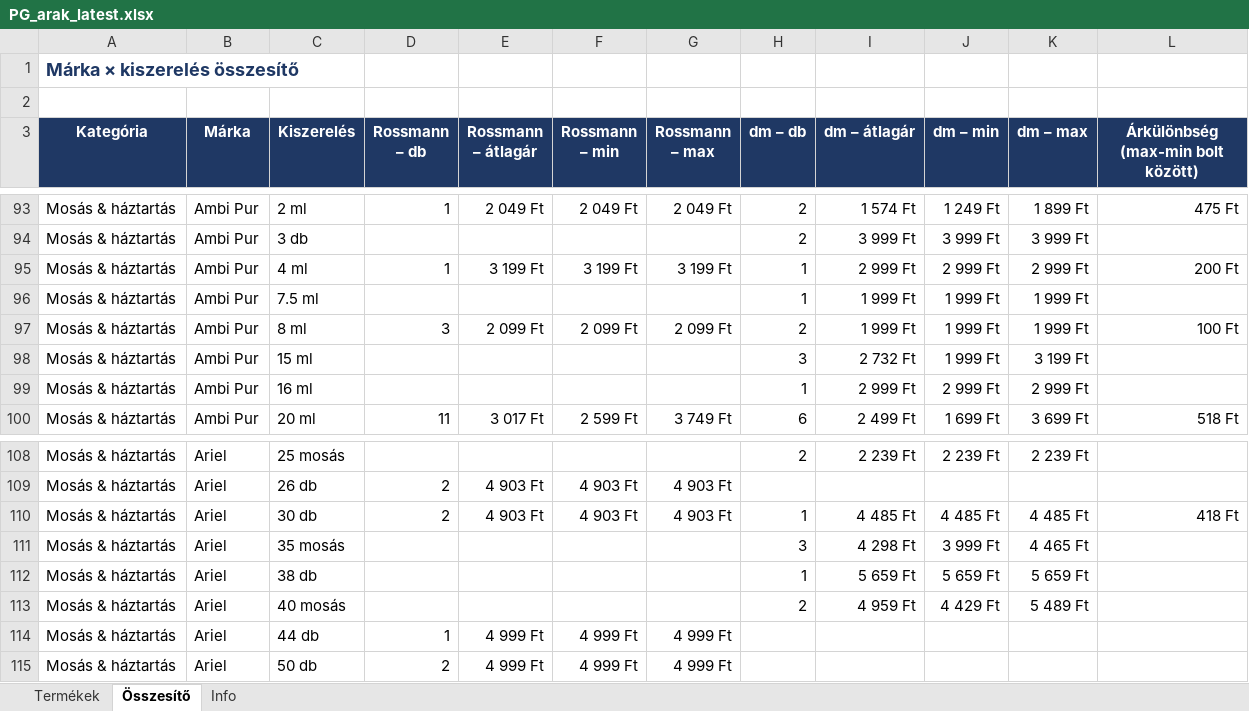
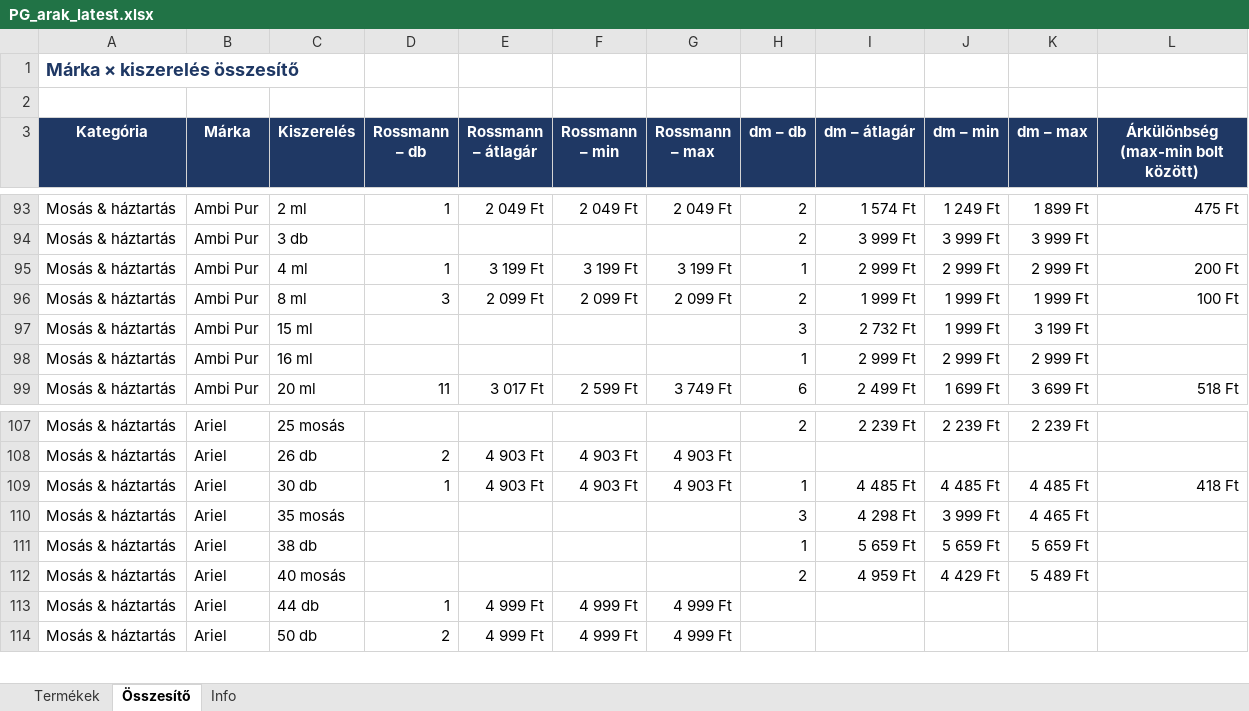
Before and after one commit to MatraBendi/Dm_Rsm_Scraper, an Excel workbook: docs/data/PG_arak_latest.xlsx, sheet Összesítő, drawn as a sheet; only a part is shown, gaps mark what is left out; values as stored, in another font and other column widths than the file's, no borders; removed rows and columns are numbered as before the commit, all else as after; the diff names each change by its address in the sheet, - before the commit and + after, or states it on an @@ line.

```diff
--- a/docs/data/PG_arak_latest.xlsx (sheet Összesítő)
+++ b/docs/data/PG_arak_latest.xlsx (sheet Összesítő)
-row 96: Mosás & háztartás | Ambi Pur | 7.5 ml |  |  |  |  | 1 | 1 999 Ft | 1 999 Ft | 1 999 Ft
-D109 (Rossmann – db): 2
+D109 (Rossmann – db): 1
```
Also changed, not shown: sheet Termékek, sheet Info, 3 other files.
